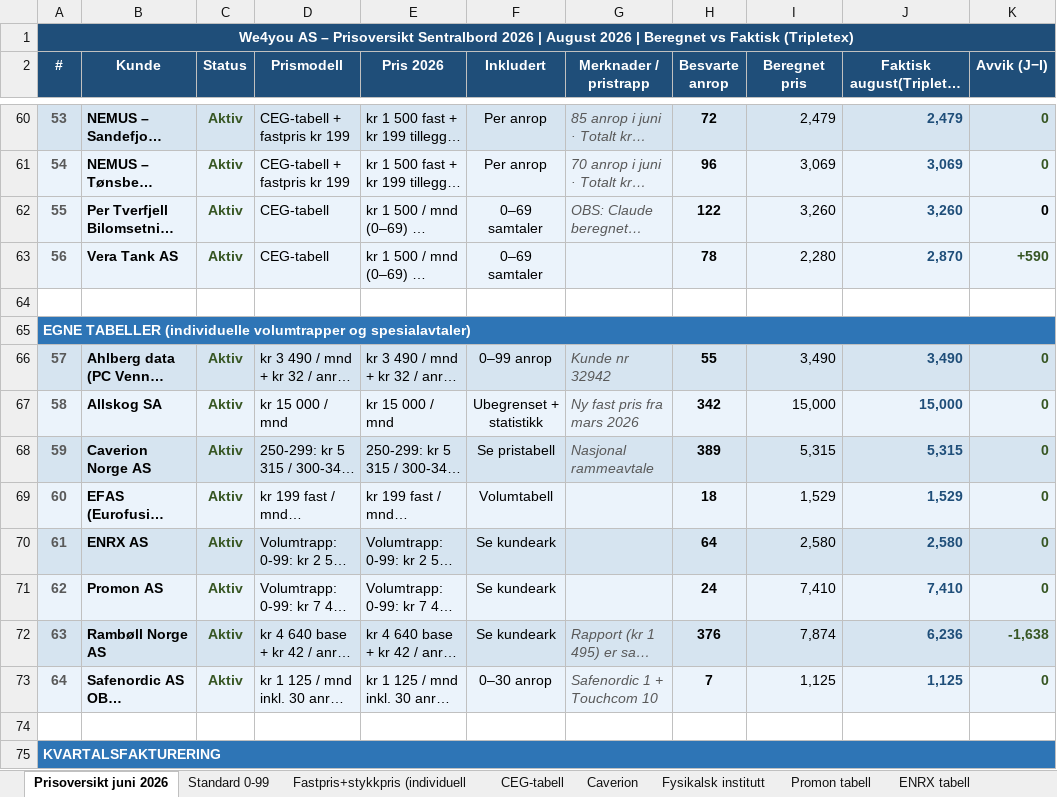
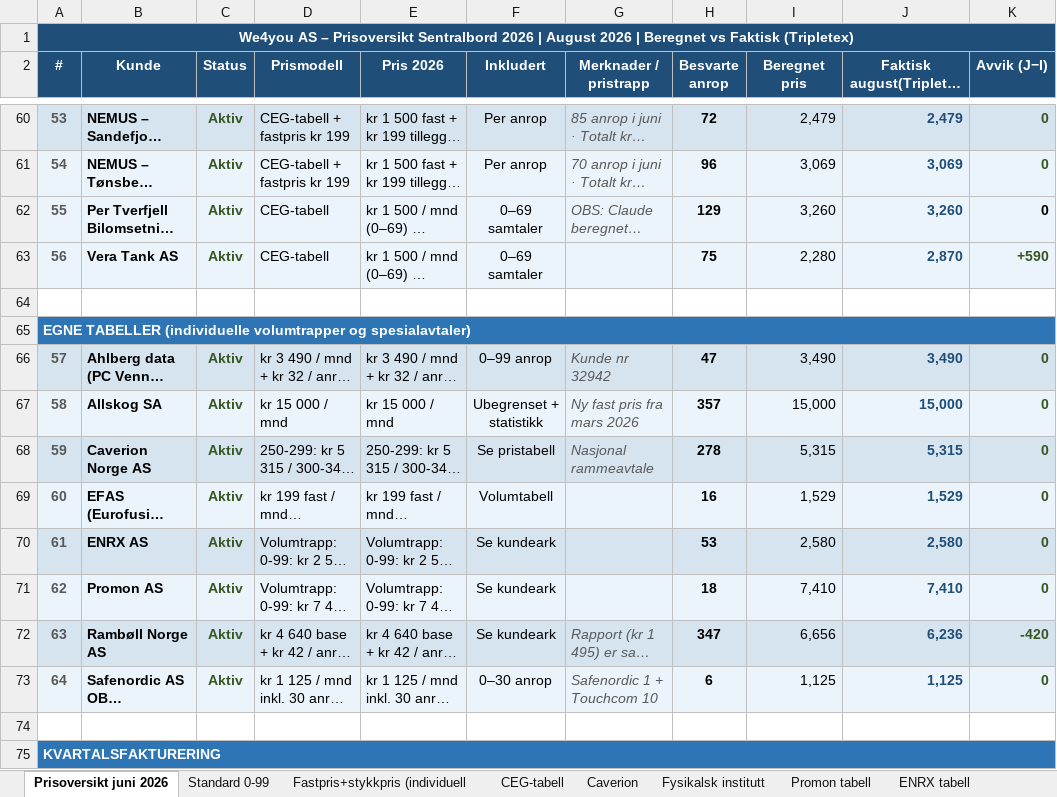
Before and after one commit to BookingkodenAS/fakturaplan, an Excel workbook: data/PrisoversiktSentralbord2026.xlsx, sheet Prisoversikt juni 2026, drawn as a sheet; only a part is shown, gaps mark what is left out; long unchanged cells end in …; values as stored, in another font and other column widths than the file's, no borders; the diff covers the shown part only; the diff names each change by its address in the sheet, - before the commit and + after, or states it on an @@ line.

```diff
--- a/data/PrisoversiktSentralbord2026.xlsx (sheet Prisoversikt juni 2026)
+++ b/data/PrisoversiktSentralbord2026.xlsx (sheet Prisoversikt juni 2026)
-H62 (Besvarte anrop): 122
+H62 (Besvarte anrop): 129
-H63 (Besvarte anrop): 78
+H63 (Besvarte anrop): 75
-H66 (Besvarte anrop): 55
+H66 (Besvarte anrop): 47
-H67 (Besvarte anrop): 342
+H67 (Besvarte anrop): 357
-H68 (Besvarte anrop): 389
+H68 (Besvarte anrop): 278
-H69 (Besvarte anrop): 18
+H69 (Besvarte anrop): 16
-H70 (Besvarte anrop): 64
+H70 (Besvarte anrop): 53
-H71 (Besvarte anrop): 24
+H71 (Besvarte anrop): 18
-H72 (Besvarte anrop): 376
+H72 (Besvarte anrop): 347
-I72 (Beregnet pris): 7,874
+I72 (Beregnet pris): 6,656
-K72 (Avvik (J−I)): -1,638
+K72 (Avvik (J−I)): -420
-H73 (Besvarte anrop): 7
+H73 (Besvarte anrop): 6
```
Also changed, not shown: 101 edited cells elsewhere in this sheet, data/NEMUS_Anrop_Fordeling_Juni2026.xlsx.
